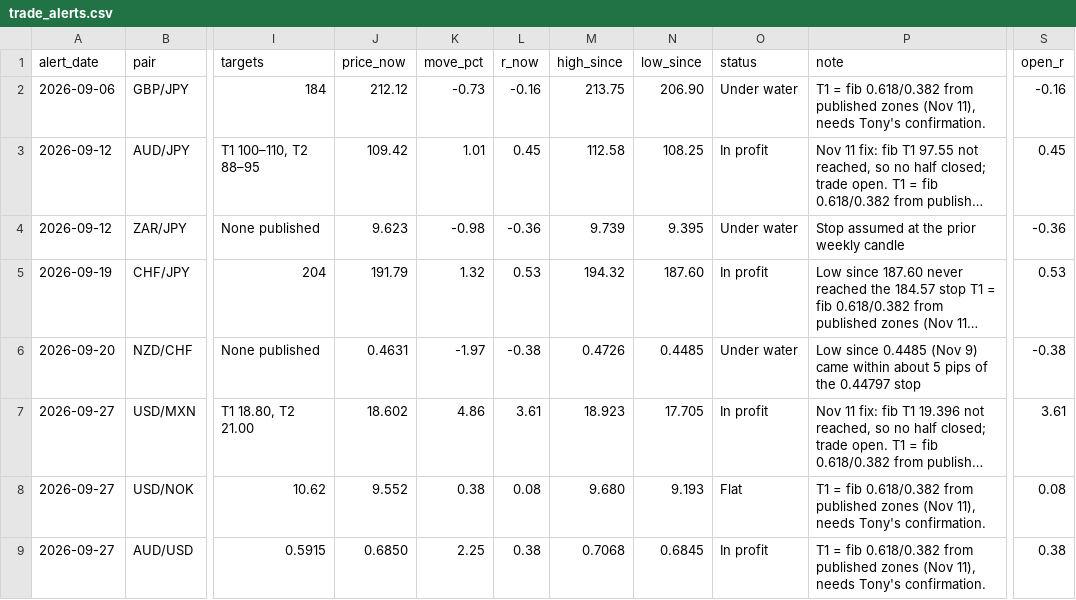
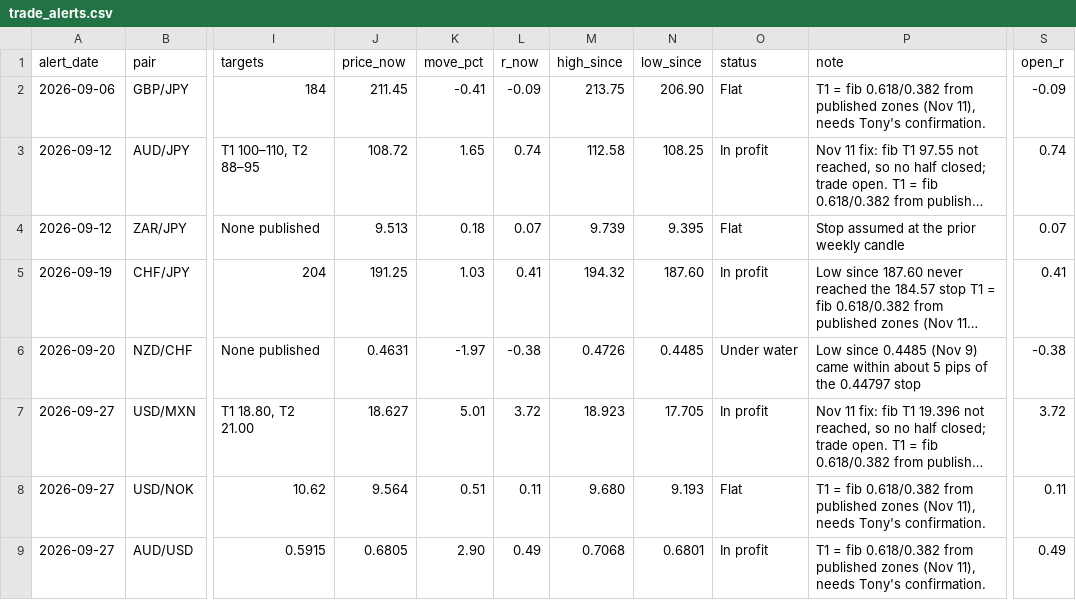
Before and after one commit to HolisticTrader/holistic-market-pulse, a CSV file: scorecard/trade_alerts.csv, drawn as a sheet; only a part is shown, gaps mark what is left out; long unchanged cells end in …; the diff covers the shown part only; the diff names each change by its address in the sheet, - before the commit and + after, or states it on an @@ line.

```diff
--- a/scorecard/trade_alerts.csv
+++ b/scorecard/trade_alerts.csv
-J2 (price_now): 212.12
+J2 (price_now): 211.45
-K2 (move_pct): -0.73
+K2 (move_pct): -0.41
-L2 (r_now): -0.16
+L2 (r_now): -0.09
-O2 (status): Under water
+O2 (status): Flat
-S2 (open_r): -0.16
+S2 (open_r): -0.09
-J3 (price_now): 109.42
+J3 (price_now): 108.72
-K3 (move_pct): 1.01
+K3 (move_pct): 1.65
-L3 (r_now): 0.45
+L3 (r_now): 0.74
-S3 (open_r): 0.45
+S3 (open_r): 0.74
-J4 (price_now): 9.623
+J4 (price_now): 9.513
-K4 (move_pct): -0.98
+K4 (move_pct): 0.18
-L4 (r_now): -0.36
+L4 (r_now): 0.07
-O4 (status): Under water
+O4 (status): Flat
-S4 (open_r): -0.36
+S4 (open_r): 0.07
-J5 (price_now): 191.79
+J5 (price_now): 191.25
-K5 (move_pct): 1.32
+K5 (move_pct): 1.03
-L5 (r_now): 0.53
+L5 (r_now): 0.41
-S5 (open_r): 0.53
+S5 (open_r): 0.41
-J7 (price_now): 18.602
+J7 (price_now): 18.627
-K7 (move_pct): 4.86
+K7 (move_pct): 5.01
-L7 (r_now): 3.61
+L7 (r_now): 3.72
-S7 (open_r): 3.61
+S7 (open_r): 3.72
-J8 (price_now): 9.552
+J8 (price_now): 9.564
-K8 (move_pct): 0.38
+K8 (move_pct): 0.51
-L8 (r_now): 0.08
+L8 (r_now): 0.11
-S8 (open_r): 0.08
+S8 (open_r): 0.11
-J9 (price_now): 0.6850
+J9 (price_now): 0.6805
-K9 (move_pct): 2.25
+K9 (move_pct): 2.90
-L9 (r_now): 0.38
+L9 (r_now): 0.49
-N9 (low_since): 0.6845
+N9 (low_since): 0.6801
-S9 (open_r): 0.38
+S9 (open_r): 0.49
```
Also changed, not shown: 31 edited cells elsewhere in this file, scorecard/public.csv, 1 other file.
